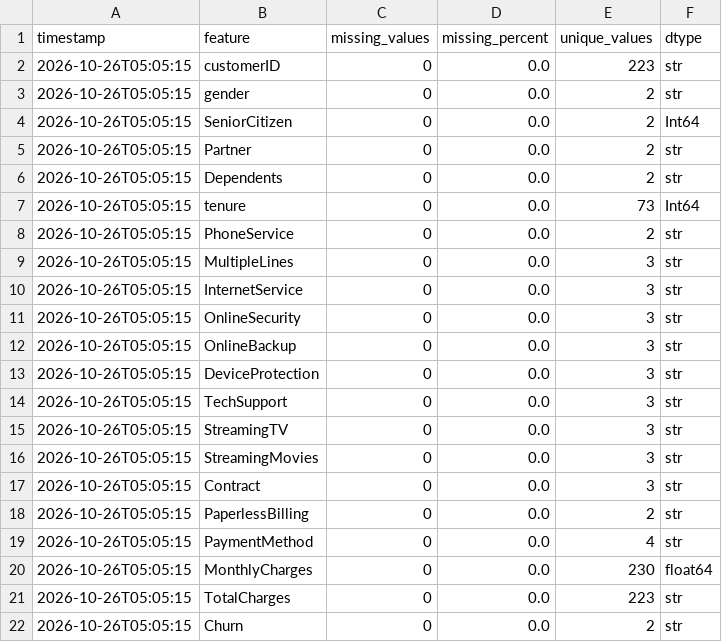
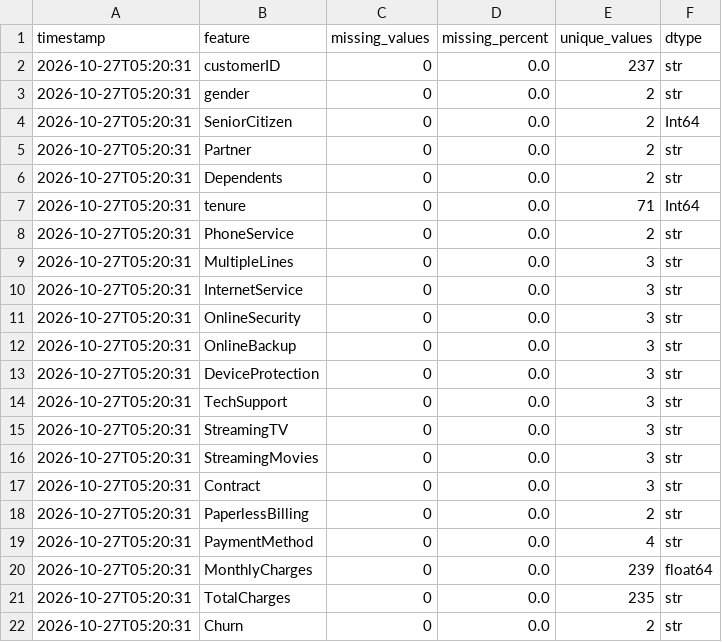
Before and after one commit to vmewara/ModelGuard, a CSV file: modelguard_data_quality_report.csv, drawn as a sheet.

```diff
--- a/modelguard_data_quality_report.csv
+++ b/modelguard_data_quality_report.csv
@@ -1,22 +1,22 @@
 timestamp,feature,missing_values,missing_percent,unique_values,dtype
-2026-10-26T05:05:15,customerID,0,0.0,223,str
-2026-10-26T05:05:15,gender,0,0.0,2,str
-2026-10-26T05:05:15,SeniorCitizen,0,0.0,2,Int64
-2026-10-26T05:05:15,Partner,0,0.0,2,str
-2026-10-26T05:05:15,Dependents,0,0.0,2,str
-2026-10-26T05:05:15,tenure,0,0.0,73,Int64
-2026-10-26T05:05:15,PhoneService,0,0.0,2,str
-2026-10-26T05:05:15,MultipleLines,0,0.0,3,str
-2026-10-26T05:05:15,InternetService,0,0.0,3,str
-2026-10-26T05:05:15,OnlineSecurity,0,0.0,3,str
-2026-10-26T05:05:15,OnlineBackup,0,0.0,3,str
-2026-10-26T05:05:15,DeviceProtection,0,0.0,3,str
-2026-10-26T05:05:15,TechSupport,0,0.0,3,str
-2026-10-26T05:05:15,StreamingTV,0,0.0,3,str
-2026-10-26T05:05:15,StreamingMovies,0,0.0,3,str
-2026-10-26T05:05:15,Contract,0,0.0,3,str
-2026-10-26T05:05:15,PaperlessBilling,0,0.0,2,str
-2026-10-26T05:05:15,PaymentMethod,0,0.0,4,str
-2026-10-26T05:05:15,MonthlyCharges,0,0.0,230,float64
-2026-10-26T05:05:15,TotalCharges,0,0.0,223,str
-2026-10-26T05:05:15,Churn,0,0.0,2,str
+2026-10-27T05:20:31,customerID,0,0.0,237,str
+2026-10-27T05:20:31,gender,0,0.0,2,str
+2026-10-27T05:20:31,SeniorCitizen,0,0.0,2,Int64
+2026-10-27T05:20:31,Partner,0,0.0,2,str
+2026-10-27T05:20:31,Dependents,0,0.0,2,str
+2026-10-27T05:20:31,tenure,0,0.0,71,Int64
+2026-10-27T05:20:31,PhoneService,0,0.0,2,str
+2026-10-27T05:20:31,MultipleLines,0,0.0,3,str
+2026-10-27T05:20:31,InternetService,0,0.0,3,str
+2026-10-27T05:20:31,OnlineSecurity,0,0.0,3,str
+2026-10-27T05:20:31,OnlineBackup,0,0.0,3,str
+2026-10-27T05:20:31,DeviceProtection,0,0.0,3,str
+2026-10-27T05:20:31,TechSupport,0,0.0,3,str
+2026-10-27T05:20:31,StreamingTV,0,0.0,3,str
+2026-10-27T05:20:31,StreamingMovies,0,0.0,3,str
+2026-10-27T05:20:31,Contract,0,0.0,3,str
+2026-10-27T05:20:31,PaperlessBilling,0,0.0,2,str
+2026-10-27T05:20:31,PaymentMethod,0,0.0,4,str
+2026-10-27T05:20:31,MonthlyCharges,0,0.0,239,float64
+2026-10-27T05:20:31,TotalCharges,0,0.0,235,str
+2026-10-27T05:20:31,Churn,0,0.0,2,str
```
Also changed, not shown: modelguard_alerts.csv, modelguard_ks_report.csv, 4 other files.
